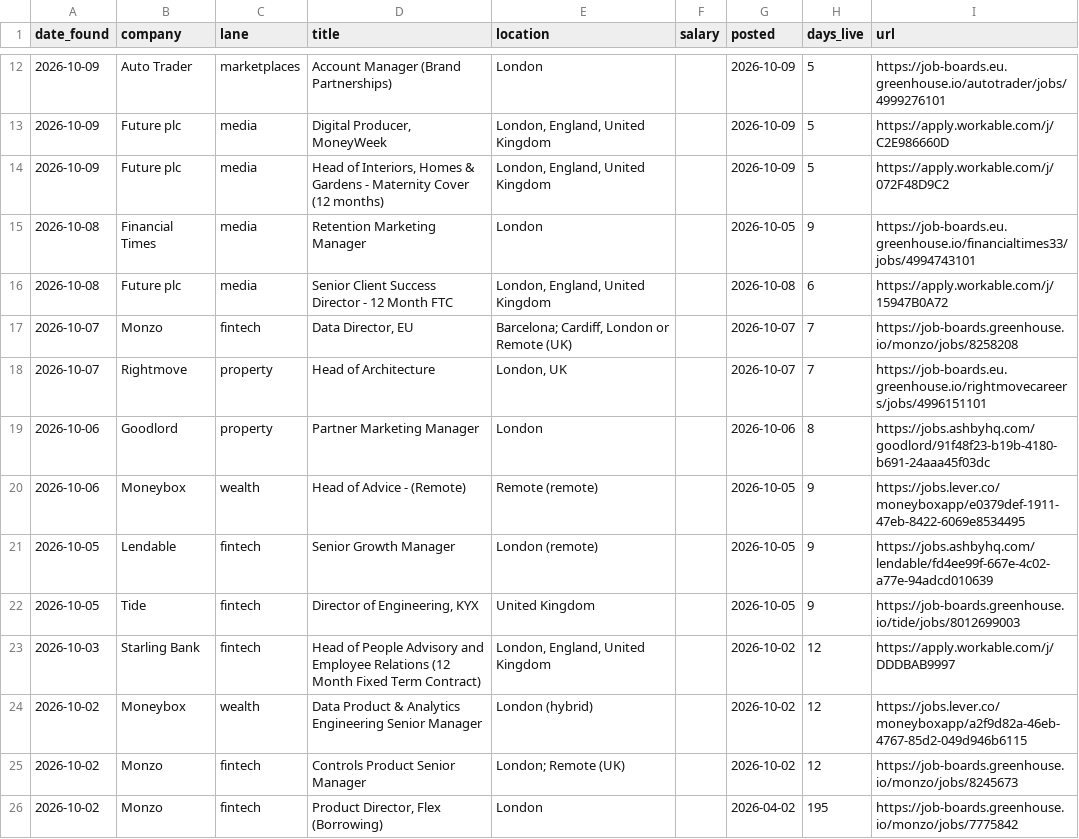
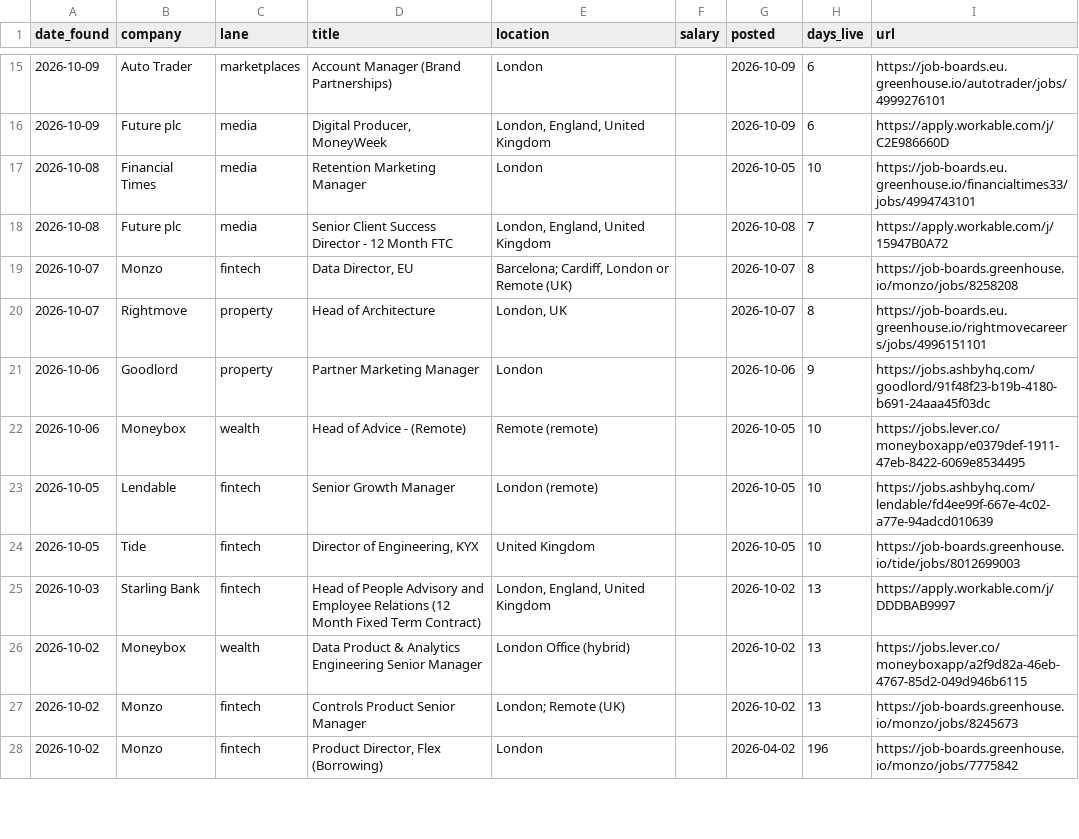
Before and after one commit to jamesm-lgtm/roleradar, a CSV file: all_current.csv, drawn as a sheet; only a part is shown, gaps mark what is left out; the diff covers the shown part only.

```diff
--- a/all_current.csv
+++ b/all_current.csv
@@ -12,15 +15,14 @@ date_found,company,lane,title,location,salary,posted,days_live,url
-2026-10-09,Auto Trader,marketplaces,Account Manager (Brand Partnerships),London,,2026-10-09,5,https://job-boards.eu.greenhouse.io/autotrader/jobs/4999276101
-2026-10-09,Future plc,media,"Digital Producer, MoneyWeek","London, England, United Kingdom",,2026-10-09,5,https://apply.workable.com/j/C2E986660D
-2026-10-09,Future plc,media,"Head of Interiors, Homes & Gardens - Maternity Cover (12 months)","London, England, United Kingdom",,2026-10-09,5,https://apply.workable.com/j/072F48D9C2
-2026-10-08,Financial Times,media,Retention Marketing Manager,London,,2026-10-05,9,https://job-boards.eu.greenhouse.io/financialtimes33/jobs/4994743101
-2026-10-08,Future plc,media,Senior Client Success Director - 12 Month FTC,"London, England, United Kingdom",,2026-10-08,6,https://apply.workable.com/j/15947B0A72
-2026-10-07,Monzo,fintech,"Data Director, EU","Barcelona; Cardiff, London or Remote (UK)",,2026-10-07,7,https://job-boards.greenhouse.io/monzo/jobs/8258208
-2026-10-07,Rightmove,property,Head of Architecture,"London, UK",,2026-10-07,7,https://job-boards.eu.greenhouse.io/rightmovecareers/jobs/4996151101
-2026-10-06,Goodlord,property,Partner Marketing Manager ,London,,2026-10-06,8,https://jobs.ashbyhq.com/goodlord/91f48f23-b19b-4180-b691-24aaa45f03dc
-2026-10-06,Moneybox,wealth,Head of Advice - (Remote),Remote (remote),,2026-10-05,9,https://jobs.lever.co/moneyboxapp/e0379def-1911-47eb-8422-6069e8534495
-2026-10-05,Lendable,fintech,Senior Growth Manager,London (remote),,2026-10-05,9,https://jobs.ashbyhq.com/lendable/fd4ee99f-667e-4c02-a77e-94adcd010639
-2026-10-05,Tide,fintech,"Director of Engineering, KYX",United Kingdom,,2026-10-05,9,https://job-boards.greenhouse.io/tide/jobs/8012699003
-2026-10-03,Starling Bank,fintech,Head of People Advisory and Employee Relations (12 Month Fixed Term Contract),"London, England, United Kingdom",,2026-10-02,12,https://apply.workable.com/j/DDDBAB9997
-2026-10-02,Moneybox,wealth,Data Product & Analytics Engineering Senior Manager,London (hybrid),,2026-10-02,12,https://jobs.lever.co/moneyboxapp/a2f9d82a-46eb-4767-85d2-049d946b6115
-2026-10-02,Monzo,fintech,Controls Product Senior Manager,London; Remote (UK),,2026-10-02,12,https://job-boards.greenhouse.io/monzo/jobs/8245673
-2026-10-02,Monzo,fintech,"Product Director, Flex (Borrowing) ",London,,2026-04-02,195,https://job-boards.greenhouse.io/monzo/jobs/7775842
+2026-10-09,Auto Trader,marketplaces,Account Manager (Brand Partnerships),London,,2026-10-09,6,https://job-boards.eu.greenhouse.io/autotrader/jobs/4999276101
+2026-10-09,Future plc,media,"Digital Producer, MoneyWeek","London, England, United Kingdom",,2026-10-09,6,https://apply.workable.com/j/C2E986660D
+2026-10-08,Financial Times,media,Retention Marketing Manager,London,,2026-10-05,10,https://job-boards.eu.greenhouse.io/financialtimes33/jobs/4994743101
+2026-10-08,Future plc,media,Senior Client Success Director - 12 Month FTC,"London, England, United Kingdom",,2026-10-08,7,https://apply.workable.com/j/15947B0A72
+2026-10-07,Monzo,fintech,"Data Director, EU","Barcelona; Cardiff, London or Remote (UK)",,2026-10-07,8,https://job-boards.greenhouse.io/monzo/jobs/8258208
+2026-10-07,Rightmove,property,Head of Architecture,"London, UK",,2026-10-07,8,https://job-boards.eu.greenhouse.io/rightmovecareers/jobs/4996151101
+2026-10-06,Goodlord,property,Partner Marketing Manager ,London,,2026-10-06,9,https://jobs.ashbyhq.com/goodlord/91f48f23-b19b-4180-b691-24aaa45f03dc
+2026-10-06,Moneybox,wealth,Head of Advice - (Remote),Remote (remote),,2026-10-05,10,https://jobs.lever.co/moneyboxapp/e0379def-1911-47eb-8422-6069e8534495
+2026-10-05,Lendable,fintech,Senior Growth Manager,London (remote),,2026-10-05,10,https://jobs.ashbyhq.com/lendable/fd4ee99f-667e-4c02-a77e-94adcd010639
+2026-10-05,Tide,fintech,"Director of Engineering, KYX",United Kingdom,,2026-10-05,10,https://job-boards.greenhouse.io/tide/jobs/8012699003
+2026-10-03,Starling Bank,fintech,Head of People Advisory and Employee Relations (12 Month Fixed Term Contract),"London, England, United Kingdom",,2026-10-02,13,https://apply.workable.com/j/DDDBAB9997
+2026-10-02,Moneybox,wealth,Data Product & Analytics Engineering Senior Manager,London Office (hybrid),,2026-10-02,13,https://jobs.lever.co/moneyboxapp/a2f9d82a-46eb-4767-85d2-049d946b6115
+2026-10-02,Monzo,fintech,Controls Product Senior Manager,London; Remote (UK),,2026-10-02,13,https://job-boards.greenhouse.io/monzo/jobs/8245673
+2026-10-02,Monzo,fintech,"Product Director, Flex (Borrowing) ",London,,2026-04-02,196,https://job-boards.greenhouse.io/monzo/jobs/7775842
```
Also changed, not shown: 4 added rows, 4 removed rows and 56 edited cells elsewhere in this file, new_roles.csv, 2 other files.
